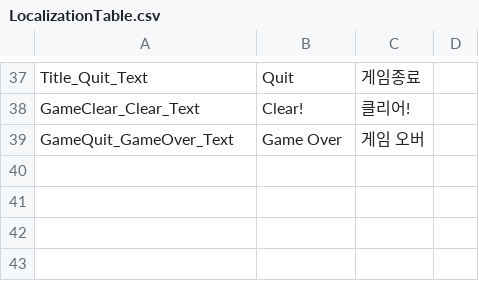
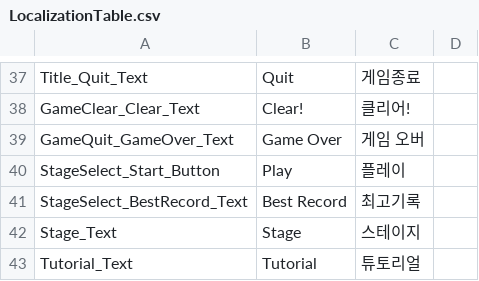
Before and after one commit to Kyungil-smart/08-firstcollabproject-byeover-prog, a CSV file: 9TeamHB/Assets/_Game/Resources/LocalizationTable.csv, drawn as a sheet; only a part is shown, gaps mark what is left out.

Commit message:
스테이지 선택창

```diff
--- a/9TeamHB/Assets/_Game/Resources/LocalizationTable.csv
+++ b/9TeamHB/Assets/_Game/Resources/LocalizationTable.csv
@@ -39 +39,5 @@ GameClear_Clear_Text,Clear!,클리어!,
 GameQuit_GameOver_Text,Game Over,게임 오버,
+StageSelect_Start_Button,Play,플레이,
+StageSelect_BestRecord_Text,Best Record,최고기록,
+Stage_Text,Stage,스테이지,
+Tutorial_Text,Tutorial,튜토리얼,
```
Also changed, not shown: 9TeamHB/Assets/_Game/Resources/StoryTable.csv, 52 other files.
